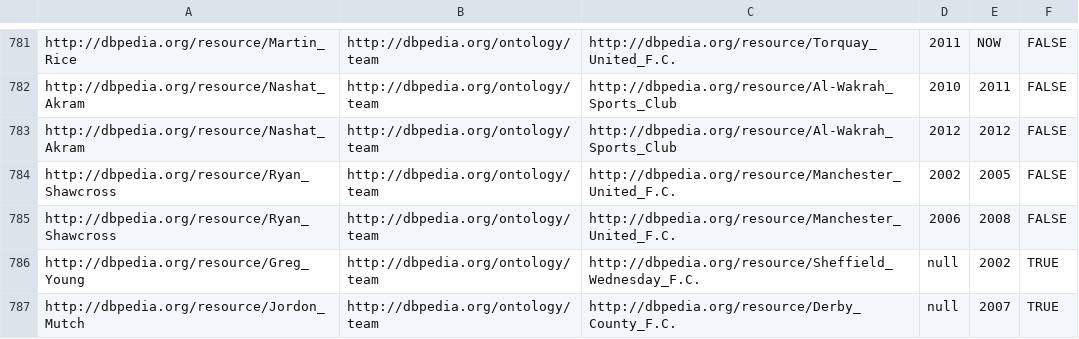
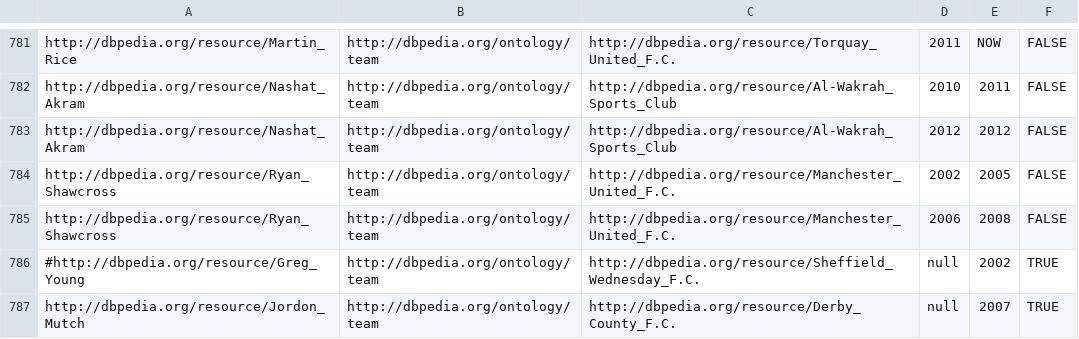
Before and after one commit to AKSW/temporal-interval-scoping, a CSV file: src/main/resources/gold_standard.csv, drawn as a sheet; only a part is shown, gaps mark what is left out.

```diff
--- a/src/main/resources/gold_standard.csv
+++ b/src/main/resources/gold_standard.csv
@@ -785,3 +785,3 @@ http://dbpedia.org/resource/Ryan_Shawcross	 http://dbpedia.org/ontology/team	 ht
 http://dbpedia.org/resource/Ryan_Shawcross	 http://dbpedia.org/ontology/team	 http://dbpedia.org/resource/Manchester_United_F.C.	 2006	 2008	 FALSE
-http://dbpedia.org/resource/Greg_Young	 http://dbpedia.org/ontology/team	 http://dbpedia.org/resource/Sheffield_Wednesday_F.C.	 null	 2002	 TRUE
+#http://dbpedia.org/resource/Greg_Young	 http://dbpedia.org/ontology/team	 http://dbpedia.org/resource/Sheffield_Wednesday_F.C.	 null	 2002	 TRUE
 http://dbpedia.org/resource/Jordon_Mutch	 http://dbpedia.org/ontology/team	 http://dbpedia.org/resource/Derby_County_F.C.	 null	 2007	 TRUE
```
Also changed, not shown: src/main/resources/sortbyplayer-labels-with-space_out_small.csv, 19 other files.
